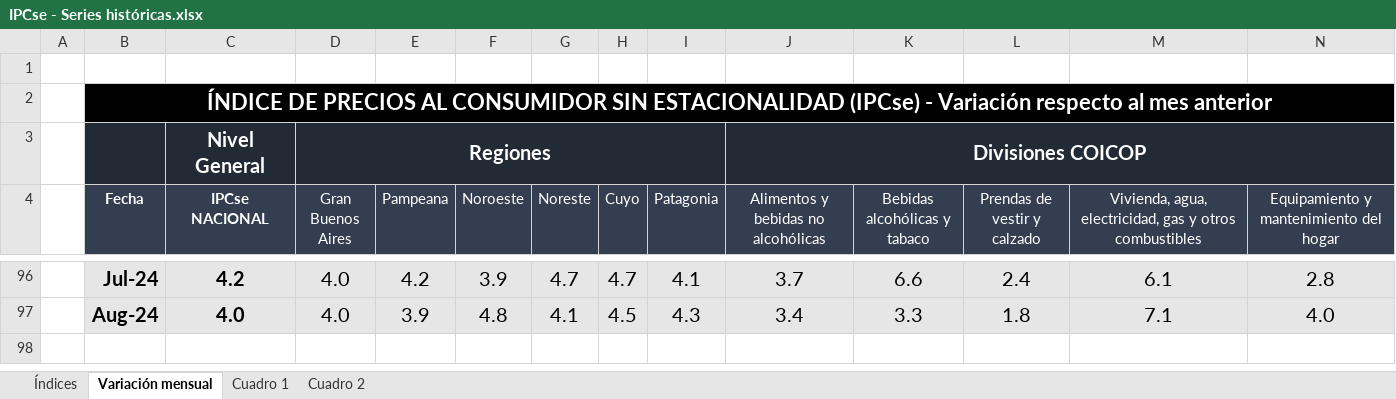
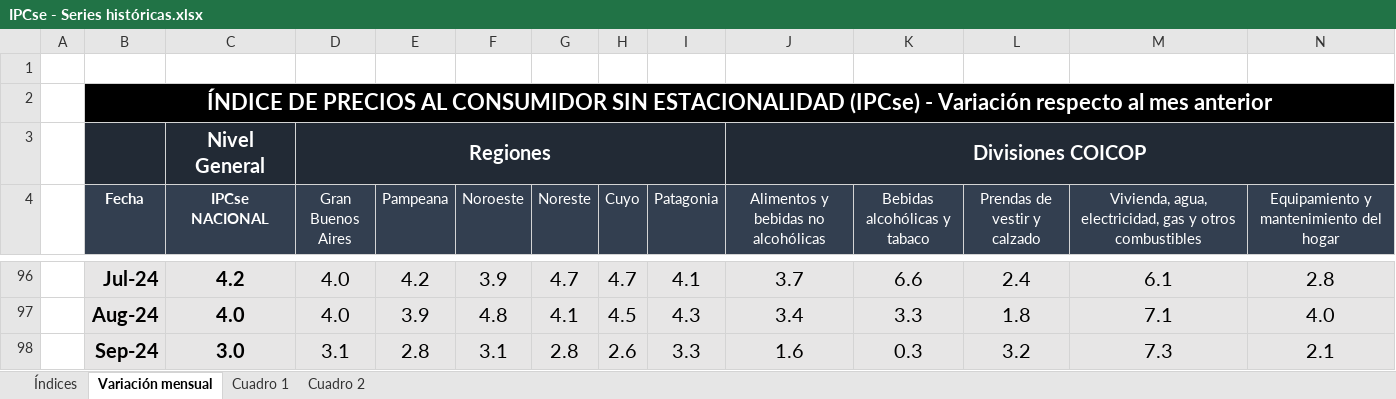
Before and after one commit to mrozada/mrozada.github.io, an Excel workbook: assets/excel/IPCse - Series históricas.xlsx, sheet Variación mensual, drawn as a sheet; only a part is shown, gaps mark what is left out; values as stored, in another font and other column widths than the file's, no borders; rows hold the shown columns only; the diff names each change by its address in the sheet, - before the commit and + after, or states it on an @@ line.

```diff
--- a/assets/excel/IPCse - Series históricas.xlsx (sheet Variación mensual)
+++ b/assets/excel/IPCse - Series históricas.xlsx (sheet Variación mensual)
+row 98:  | Sep-24 | 3.0 | 3.1 | 2.8 | 3.1 | 2.8 | 2.6 | 3.3 | 1.6 | 0.3 | 3.2 | 7.3 | 2.1
```
Also changed, not shown: sheet Cuadro 2, sheet Cuadro 1, sheet Índices, 3 other files.
